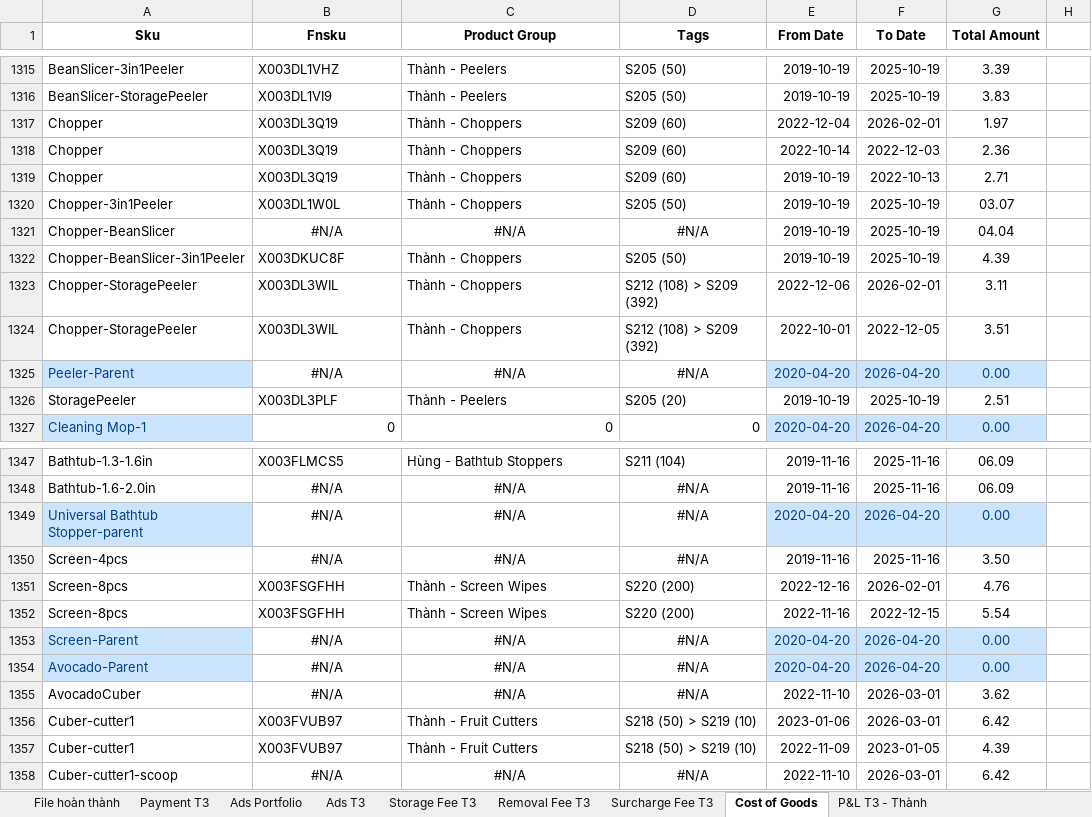
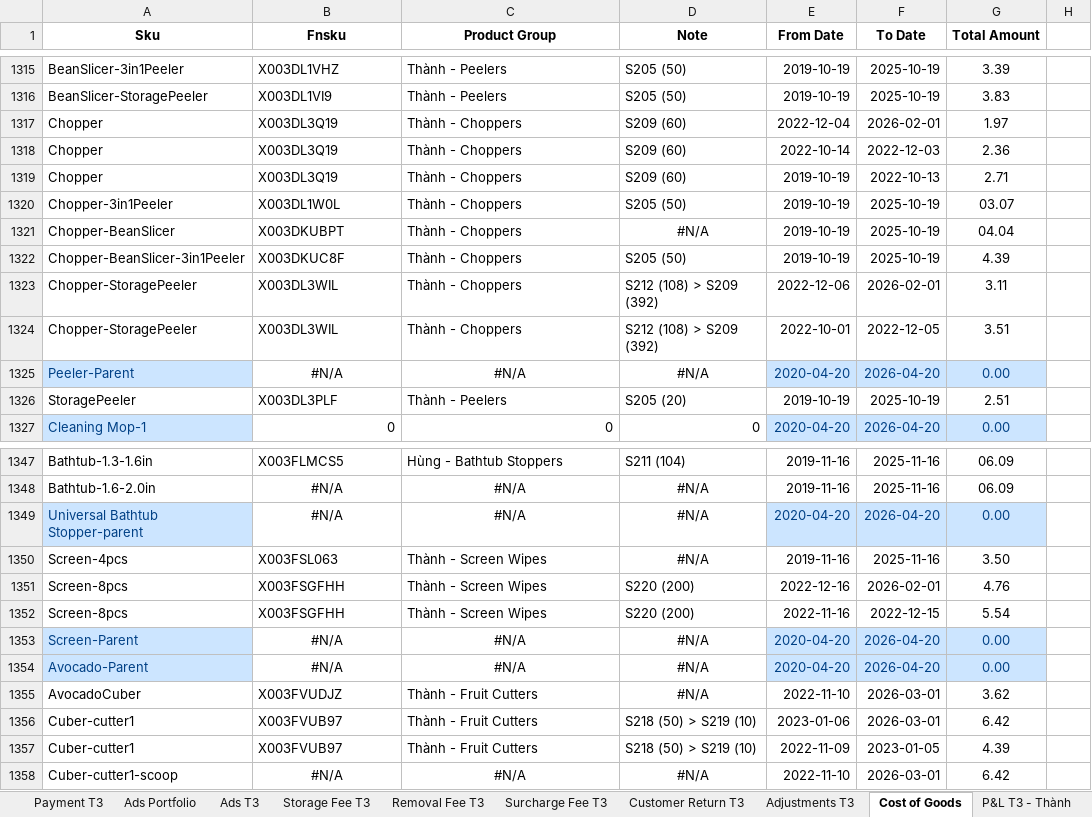
Before and after one commit to kiendao515/amz, an Excel workbook: P&L.xlsx, sheet Cost of Goods, drawn as a sheet; only a part is shown, gaps mark what is left out; values as stored, in another font and other column widths than the file's, no borders; charts and pictures not drawn; the diff names each change by its address in the sheet, - before the commit and + after, or states it on an @@ line.

```diff
--- a/P&L.xlsx (sheet Cost of Goods)
+++ b/P&L.xlsx (sheet Cost of Goods)
+sheet tab: Customer Return T3
+sheet tab: Adjustments T3
-D1: Tags
+D1: Note
-B1321 (Fnsku): #N/A
+B1321 (Fnsku): X003DKUBPT
-B1321:C1321 alignment: center
+B1321:C1321 alignment: left
-C1321 (Product Group): #N/A
+C1321 (Product Group): Thành - Choppers
-B1350 (Fnsku): #N/A
+B1350 (Fnsku): X003FSL063
-B1350:C1350 alignment: center
+B1350:C1350 alignment: left
-C1350 (Product Group): #N/A
+C1350 (Product Group): Thành - Screen Wipes
-B1355 (Fnsku): #N/A
+B1355 (Fnsku): X003FVUDJZ
-B1355:C1355 alignment: center
+B1355:C1355 alignment: left
-C1355 (Product Group): #N/A
+C1355 (Product Group): Thành - Fruit Cutters
```
Also changed, not shown: sheet Payment T3, sheet File hoàn thành, sheet P&L T3 - Thành, sheet Ads Portfolio, formulas that keep their value, charts or pictures, 3 other files.
